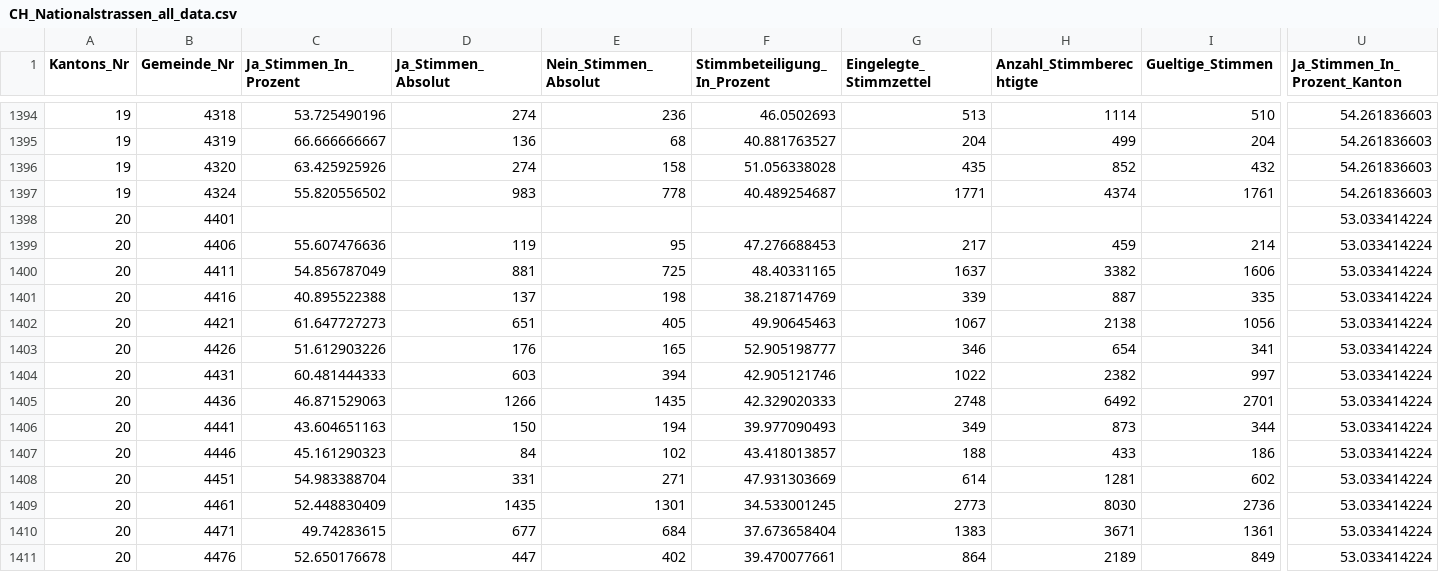
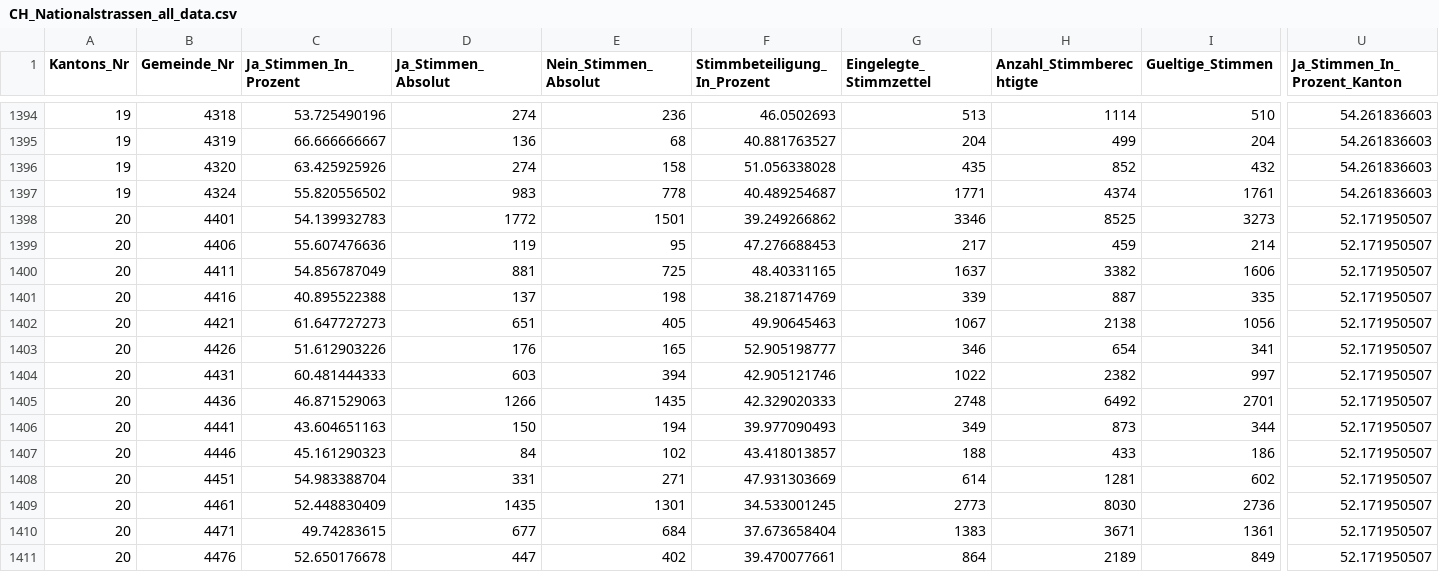
Before and after one commit to awp-finanznachrichten/lena_november2024, a CSV file: Output_Switzerland/CH_Nationalstrassen_all_data.csv, drawn as a sheet; only a part is shown, gaps mark what is left out; the diff covers the shown part only; the diff names each change by its address in the sheet, - before the commit and + after, or states it on an @@ line.

```diff
--- a/Output_Switzerland/CH_Nationalstrassen_all_data.csv
+++ b/Output_Switzerland/CH_Nationalstrassen_all_data.csv
-C1398 (Ja_Stimmen_In_Prozent): (empty)
+C1398 (Ja_Stimmen_In_Prozent): 54.139932783
-D1398 (Ja_Stimmen_Absolut): (empty)
+D1398 (Ja_Stimmen_Absolut): 1772
-E1398 (Nein_Stimmen_Absolut): (empty)
+E1398 (Nein_Stimmen_Absolut): 1501
-F1398 (Stimmbeteiligung_In_Prozent): (empty)
+F1398 (Stimmbeteiligung_In_Prozent): 39.249266862
-G1398 (Eingelegte_Stimmzettel): (empty)
+G1398 (Eingelegte_Stimmzettel): 3346
-H1398 (Anzahl_Stimmberechtigte): (empty)
+H1398 (Anzahl_Stimmberechtigte): 8525
-I1398 (Gueltige_Stimmen): (empty)
+I1398 (Gueltige_Stimmen): 3273
-U1398:U1411 (Ja_Stimmen_In_Prozent_Kanton): 53.033414224
+U1398:U1411 (Ja_Stimmen_In_Prozent_Kanton): 52.171950507
```
Also changed, not shown: 107 edited cells elsewhere in this file, Output_Switzerland/CH_Gesundheitsleistungen_dw_fr.csv, Output_Switzerland/CH_Mietrecht_Kuendigung_all_data.csv, 26 other files.
